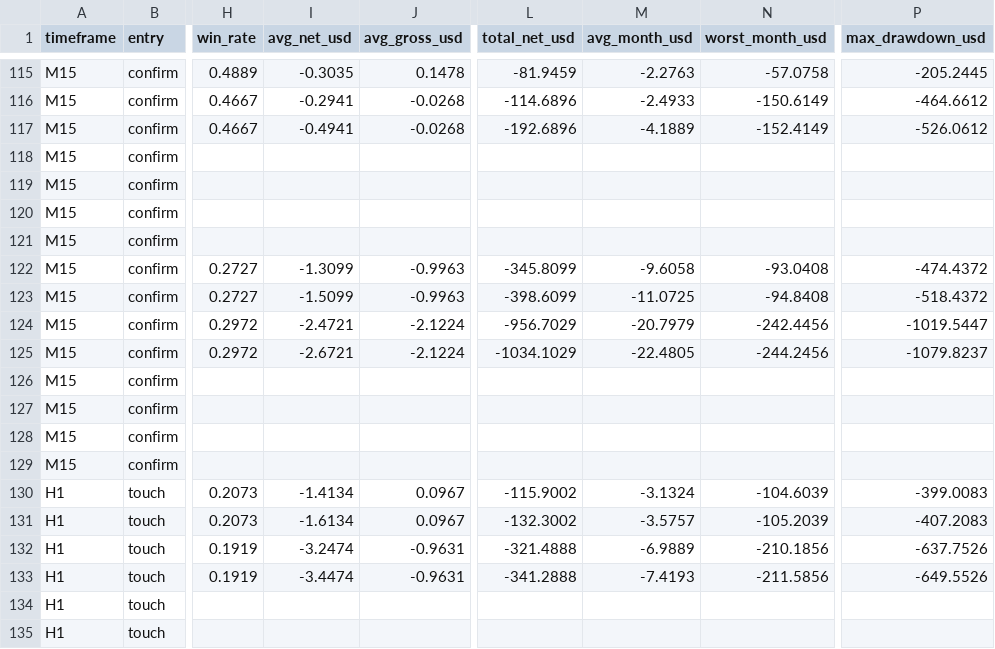
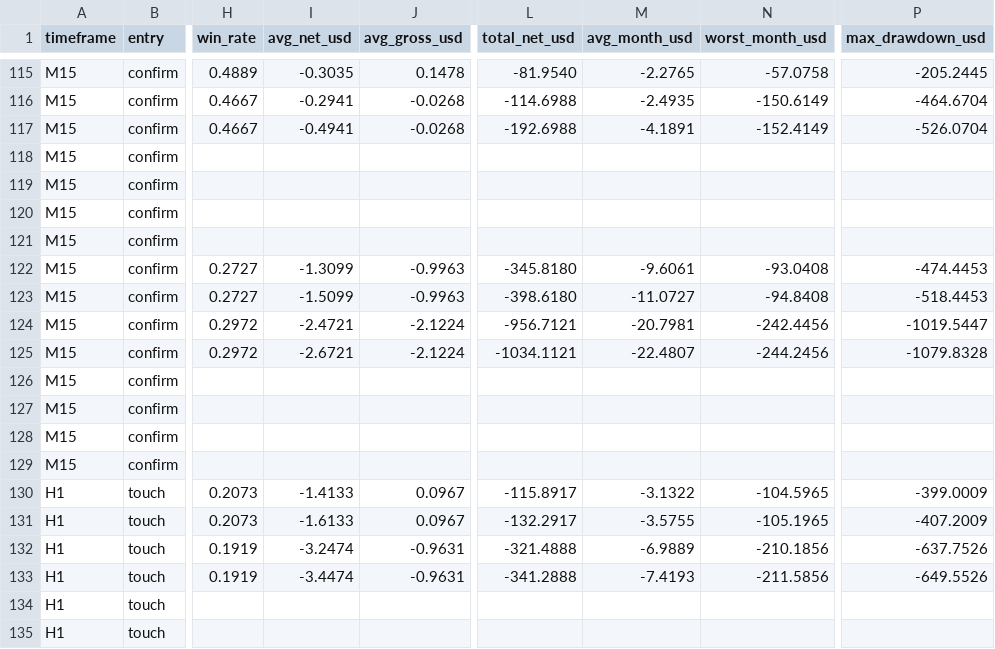
Before and after one commit to nmamabolo/data-analyst-portfolio, a CSV file: Forex-Trading-Bot/gold_rsi/results/all_results.csv, drawn as a sheet; only a part is shown, gaps mark what is left out; the diff covers the shown part only; the diff names each change by its address in the sheet, - before the commit and + after, or states it on an @@ line.

```diff
--- a/Forex-Trading-Bot/gold_rsi/results/all_results.csv
+++ b/Forex-Trading-Bot/gold_rsi/results/all_results.csv
-L115 (total_net_usd): -81.9459
+L115 (total_net_usd): -81.9540
-M115 (avg_month_usd): -2.2763
+M115 (avg_month_usd): -2.2765
-L116 (total_net_usd): -114.6896
+L116 (total_net_usd): -114.6988
-M116 (avg_month_usd): -2.4933
+M116 (avg_month_usd): -2.4935
-P116 (max_drawdown_usd): -464.6612
+P116 (max_drawdown_usd): -464.6704
-L117 (total_net_usd): -192.6896
+L117 (total_net_usd): -192.6988
-M117 (avg_month_usd): -4.1889
+M117 (avg_month_usd): -4.1891
-P117 (max_drawdown_usd): -526.0612
+P117 (max_drawdown_usd): -526.0704
-L122 (total_net_usd): -345.8099
+L122 (total_net_usd): -345.8180
-M122 (avg_month_usd): -9.6058
+M122 (avg_month_usd): -9.6061
-P122 (max_drawdown_usd): -474.4372
+P122 (max_drawdown_usd): -474.4453
-L123 (total_net_usd): -398.6099
+L123 (total_net_usd): -398.6180
-M123 (avg_month_usd): -11.0725
+M123 (avg_month_usd): -11.0727
-P123 (max_drawdown_usd): -518.4372
+P123 (max_drawdown_usd): -518.4453
-L124 (total_net_usd): -956.7029
+L124 (total_net_usd): -956.7121
-M124 (avg_month_usd): -20.7979
+M124 (avg_month_usd): -20.7981
-L125 (total_net_usd): -1034.1029
+L125 (total_net_usd): -1034.1121
-M125 (avg_month_usd): -22.4805
+M125 (avg_month_usd): -22.4807
-P125 (max_drawdown_usd): -1079.8237
+P125 (max_drawdown_usd): -1079.8328
-I130 (avg_net_usd): -1.4134
+I130 (avg_net_usd): -1.4133
-L130 (total_net_usd): -115.9002
+L130 (total_net_usd): -115.8917
-M130 (avg_month_usd): -3.1324
+M130 (avg_month_usd): -3.1322
-N130 (worst_month_usd): -104.6039
+N130 (worst_month_usd): -104.5965
-P130 (max_drawdown_usd): -399.0083
+P130 (max_drawdown_usd): -399.0009
-I131 (avg_net_usd): -1.6134
+I131 (avg_net_usd): -1.6133
-L131 (total_net_usd): -132.3002
+L131 (total_net_usd): -132.2917
-M131 (avg_month_usd): -3.5757
+M131 (avg_month_usd): -3.5755
-N131 (worst_month_usd): -105.2039
+N131 (worst_month_usd): -105.1965
-P131 (max_drawdown_usd): -407.2083
+P131 (max_drawdown_usd): -407.2009
```
Also changed, not shown: 137 edited cells elsewhere in this file, Forex-Trading-Bot/gold_rsi/results/traders_rule_trades.csv, 8 other files.
